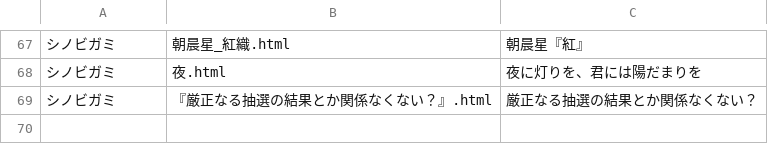
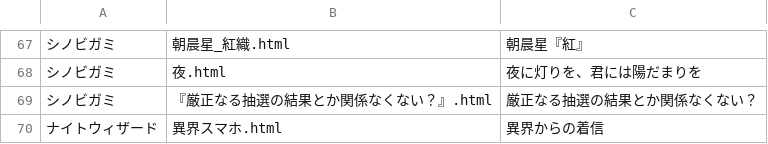
Before and after one commit to BStrpg/TRPG_LOG, a CSV file: log_html/log_data.csv, drawn as a sheet; only a part is shown, gaps mark what is left out; the diff names each change by its address in the sheet, - before the commit and + after, or states it on an @@ line.

Commit message:
Update log_data.csv

```diff
--- a/log_html/log_data.csv
+++ b/log_html/log_data.csv
+row 70: ナイトウィザード | 異界スマホ.html | 異界からの着信
```
